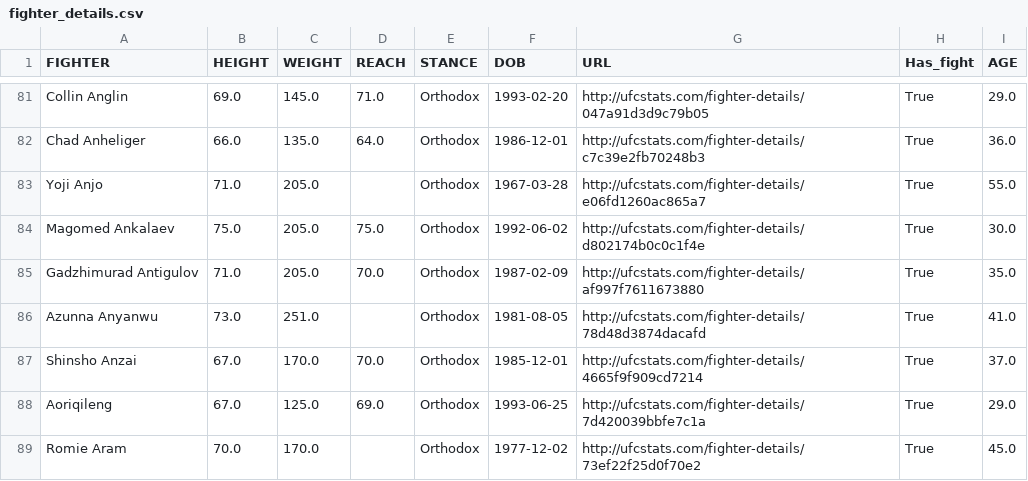
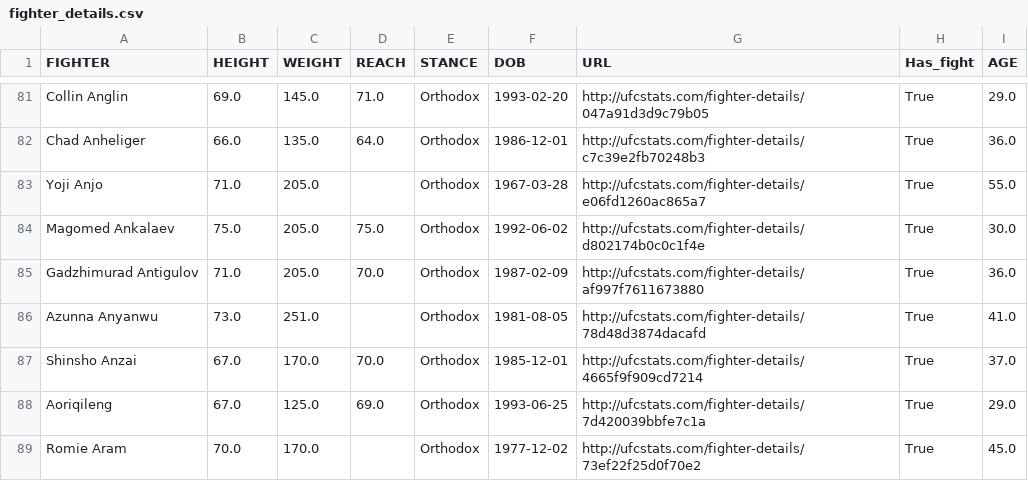
Before and after one commit to Mirda81/UFC-predictor-app, a CSV file: Preprocessing/fighter_details.csv, drawn as a sheet; only a part is shown, gaps mark what is left out; the diff covers the shown part only.

```diff
--- a/Preprocessing/fighter_details.csv
+++ b/Preprocessing/fighter_details.csv
@@ -84,3 +84,3 @@ Yoji Anjo,71.0,205.0,,Orthodox,1967-03-28,http://ufcstats.com/fighter-details/e0
 Magomed Ankalaev,75.0,205.0,75.0,Orthodox,1992-06-02,http://ufcstats.com/fighter-details/d802174b0c0c1f4e,True,30.0
-Gadzhimurad Antigulov,71.0,205.0,70.0,Orthodox,1987-02-09,http://ufcstats.com/fighter-details/af997f7611673880,True,35.0
+Gadzhimurad Antigulov,71.0,205.0,70.0,Orthodox,1987-02-09,http://ufcstats.com/fighter-details/af997f7611673880,True,36.0
 Azunna Anyanwu,73.0,251.0,,Orthodox,1981-08-05,http://ufcstats.com/fighter-details/78d48d3874dacafd,True,41.0
```
Also changed, not shown: 10 added rows and 88 edited cells elsewhere in this file, Preprocessing/fighter_total_stats.csv, process_helper/df_odds.csv, 7 other files.
